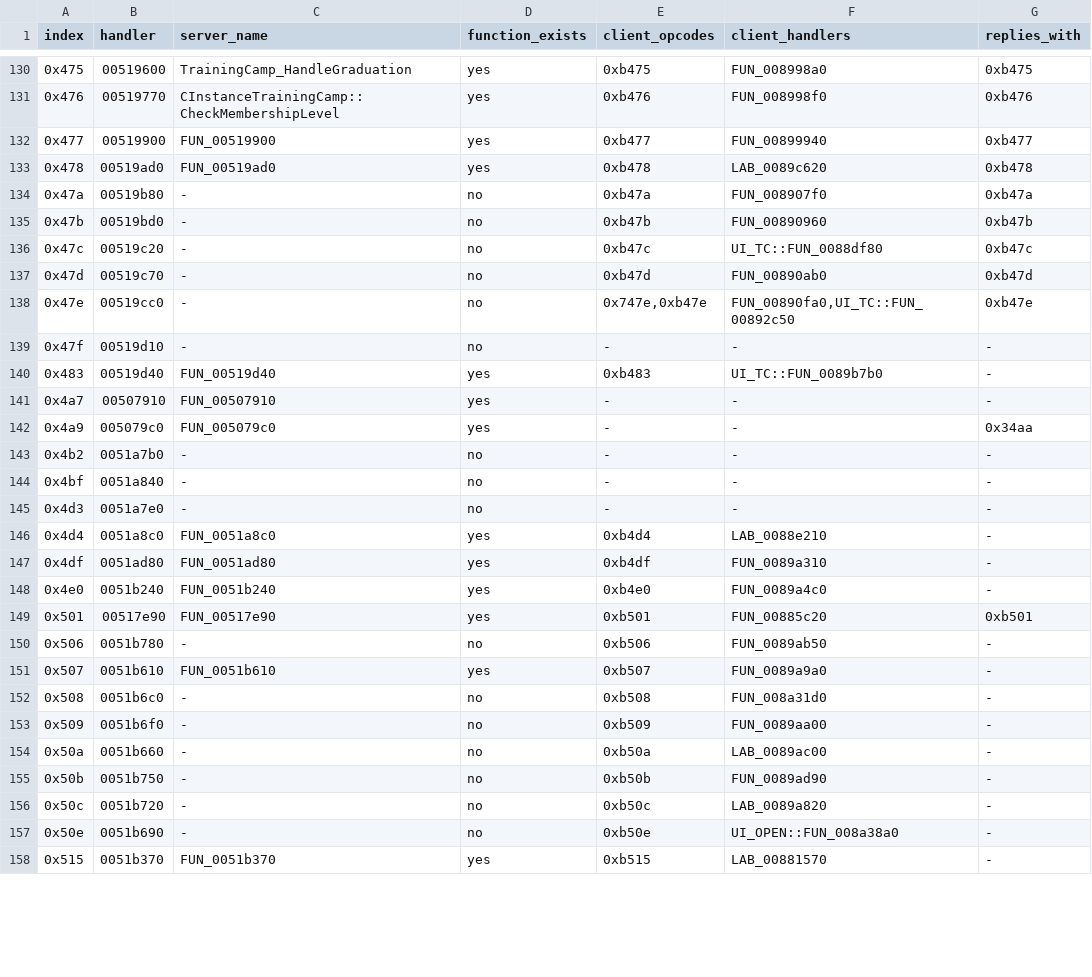
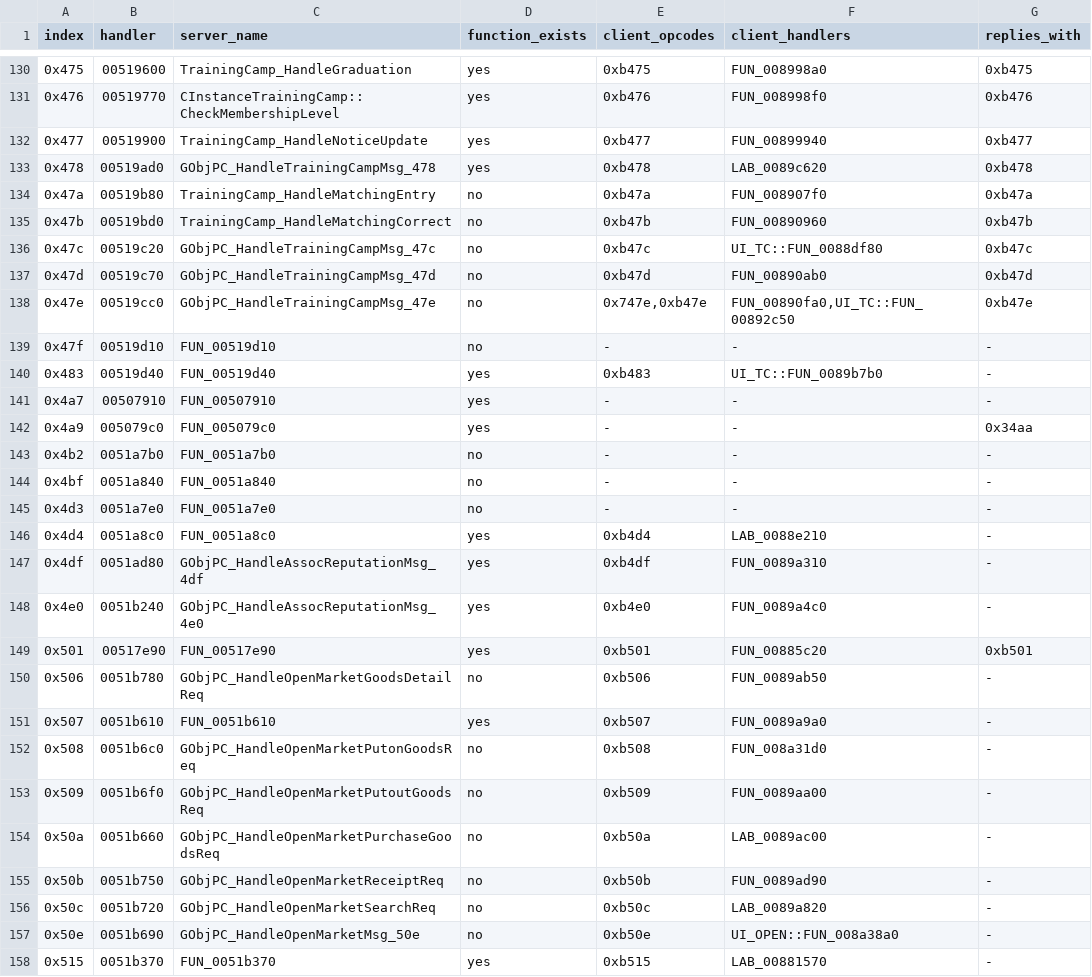
Before and after one commit to TheOpenSRO/OpenSRO, a TSV file: docs/protocol/server_handlers.tsv, drawn as a sheet; only a part is shown, gaps mark what is left out; the diff covers the shown part only.

```diff
--- a/docs/protocol/server_handlers.tsv
+++ b/docs/protocol/server_handlers.tsv
@@ -131,10 +131,10 @@ index	handler	server_name	function_exists	client_opcodes	client_handlers	replies
 0x476	00519770	CInstanceTrainingCamp::CheckMembershipLevel	yes	0xb476	FUN_008998f0	0xb476
-0x477	00519900	FUN_00519900	yes	0xb477	FUN_00899940	0xb477
-0x478	00519ad0	FUN_00519ad0	yes	0xb478	LAB_0089c620	0xb478
-0x47a	00519b80	-	no	0xb47a	FUN_008907f0	0xb47a
-0x47b	00519bd0	-	no	0xb47b	FUN_00890960	0xb47b
-0x47c	00519c20	-	no	0xb47c	UI_TC::FUN_0088df80	0xb47c
-0x47d	00519c70	-	no	0xb47d	FUN_00890ab0	0xb47d
-0x47e	00519cc0	-	no	0x747e,0xb47e	FUN_00890fa0,UI_TC::FUN_00892c50	0xb47e
-0x47f	00519d10	-	no	-	-	-
+0x477	00519900	TrainingCamp_HandleNoticeUpdate	yes	0xb477	FUN_00899940	0xb477
+0x478	00519ad0	GObjPC_HandleTrainingCampMsg_478	yes	0xb478	LAB_0089c620	0xb478
+0x47a	00519b80	TrainingCamp_HandleMatchingEntry	no	0xb47a	FUN_008907f0	0xb47a
+0x47b	00519bd0	TrainingCamp_HandleMatchingCorrect	no	0xb47b	FUN_00890960	0xb47b
+0x47c	00519c20	GObjPC_HandleTrainingCampMsg_47c	no	0xb47c	UI_TC::FUN_0088df80	0xb47c
+0x47d	00519c70	GObjPC_HandleTrainingCampMsg_47d	no	0xb47d	FUN_00890ab0	0xb47d
+0x47e	00519cc0	GObjPC_HandleTrainingCampMsg_47e	no	0x747e,0xb47e	FUN_00890fa0,UI_TC::FUN_00892c50	0xb47e
+0x47f	00519d10	FUN_00519d10	no	-	-	-
 0x483	00519d40	FUN_00519d40	yes	0xb483	UI_TC::FUN_0089b7b0	-
@@ -142,17 +142,17 @@ index	handler	server_name	function_exists	client_opcodes	client_handlers	replies
 0x4a9	005079c0	FUN_005079c0	yes	-	-	0x34aa
-0x4b2	0051a7b0	-	no	-	-	-
-0x4bf	0051a840	-	no	-	-	-
-0x4d3	0051a7e0	-	no	-	-	-
+0x4b2	0051a7b0	FUN_0051a7b0	no	-	-	-
+0x4bf	0051a840	FUN_0051a840	no	-	-	-
+0x4d3	0051a7e0	FUN_0051a7e0	no	-	-	-
 0x4d4	0051a8c0	FUN_0051a8c0	yes	0xb4d4	LAB_0088e210	-
-0x4df	0051ad80	FUN_0051ad80	yes	0xb4df	FUN_0089a310	-
-0x4e0	0051b240	FUN_0051b240	yes	0xb4e0	FUN_0089a4c0	-
+0x4df	0051ad80	GObjPC_HandleAssocReputationMsg_4df	yes	0xb4df	FUN_0089a310	-
+0x4e0	0051b240	GObjPC_HandleAssocReputationMsg_4e0	yes	0xb4e0	FUN_0089a4c0	-
 0x501	00517e90	FUN_00517e90	yes	0xb501	FUN_00885c20	0xb501
-0x506	0051b780	-	no	0xb506	FUN_0089ab50	-
+0x506	0051b780	GObjPC_HandleOpenMarketGoodsDetailReq	no	0xb506	FUN_0089ab50	-
 0x507	0051b610	FUN_0051b610	yes	0xb507	FUN_0089a9a0	-
-0x508	0051b6c0	-	no	0xb508	FUN_008a31d0	-
-0x509	0051b6f0	-	no	0xb509	FUN_0089aa00	-
-0x50a	0051b660	-	no	0xb50a	LAB_0089ac00	-
-0x50b	0051b750	-	no	0xb50b	FUN_0089ad90	-
-0x50c	0051b720	-	no	0xb50c	LAB_0089a820	-
-0x50e	0051b690	-	no	0xb50e	UI_OPEN::FUN_008a38a0	-
+0x508	0051b6c0	GObjPC_HandleOpenMarketPutonGoodsReq	no	0xb508	FUN_008a31d0	-
+0x509	0051b6f0	GObjPC_HandleOpenMarketPutoutGoodsReq	no	0xb509	FUN_0089aa00	-
+0x50a	0051b660	GObjPC_HandleOpenMarketPurchaseGoodsReq	no	0xb50a	LAB_0089ac00	-
+0x50b	0051b750	GObjPC_HandleOpenMarketReceiptReq	no	0xb50b	FUN_0089ad90	-
+0x50c	0051b720	GObjPC_HandleOpenMarketSearchReq	no	0xb50c	LAB_0089a820	-
+0x50e	0051b690	GObjPC_HandleOpenMarketMsg_50e	no	0xb50e	UI_OPEN::FUN_008a38a0	-
 0x515	0051b370	FUN_0051b370	yes	0xb515	LAB_00881570	-
```
Also changed, not shown: 71 edited cells elsewhere in this file, 3 other files.
